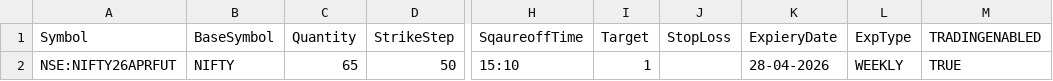
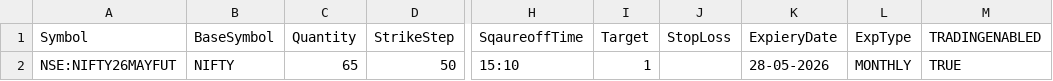
Before and after one commit to PulkitChadha125/JsonProject1-Fyers-Option-Positional-, a CSV file: TradeSettings.csv, drawn as a sheet; only a part is shown, gaps mark what is left out; the diff names each change by its address in the sheet, - before the commit and + after, or states it on an @@ line.

```diff
--- a/TradeSettings.csv
+++ b/TradeSettings.csv
-A2 (Symbol): NSE:NIFTY26APRFUT
+A2 (Symbol): NSE:NIFTY26MAYFUT
-K2 (ExpieryDate): 28-04-2026
+K2 (ExpieryDate): 28-05-2026
-L2 (ExpType): WEEKLY
+L2 (ExpType): MONTHLY
```
Also changed, not shown: 3 other files.
